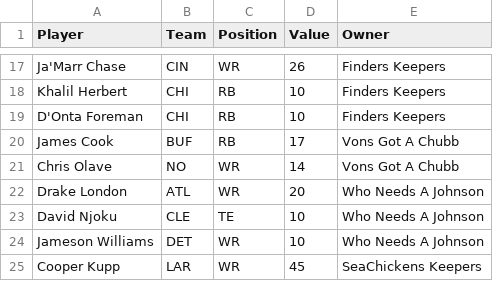
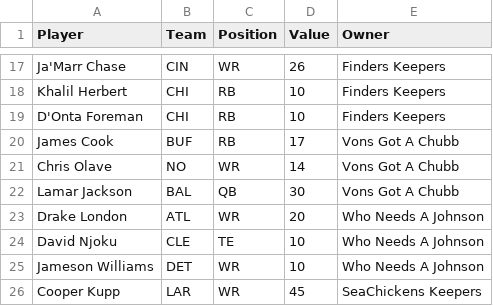
Before and after one commit to ethanKlaseen/auctionFiles, a CSV file: auction/2023/CBS Keeper Values 2023.csv, drawn as a sheet; only a part is shown, gaps mark what is left out.

Commit message:
Add files via upload
Added Lamar as a keeper

```diff
--- a/auction/2023/CBS Keeper Values 2023.csv
+++ b/auction/2023/CBS Keeper Values 2023.csv
@@ -21,2 +21,3 @@ James Cook,BUF,RB,17,Vons Got A Chubb
 Chris Olave,NO,WR,14,Vons Got A Chubb
+Lamar Jackson,BAL,QB,30,Vons Got A Chubb
 Drake London,ATL,WR,20,Who Needs A Johnson
```
